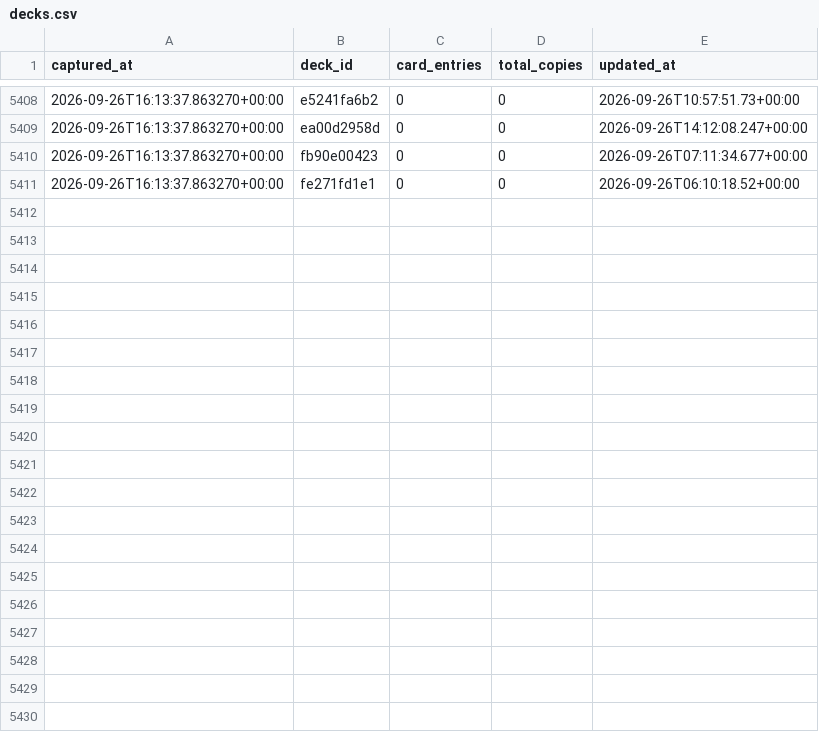
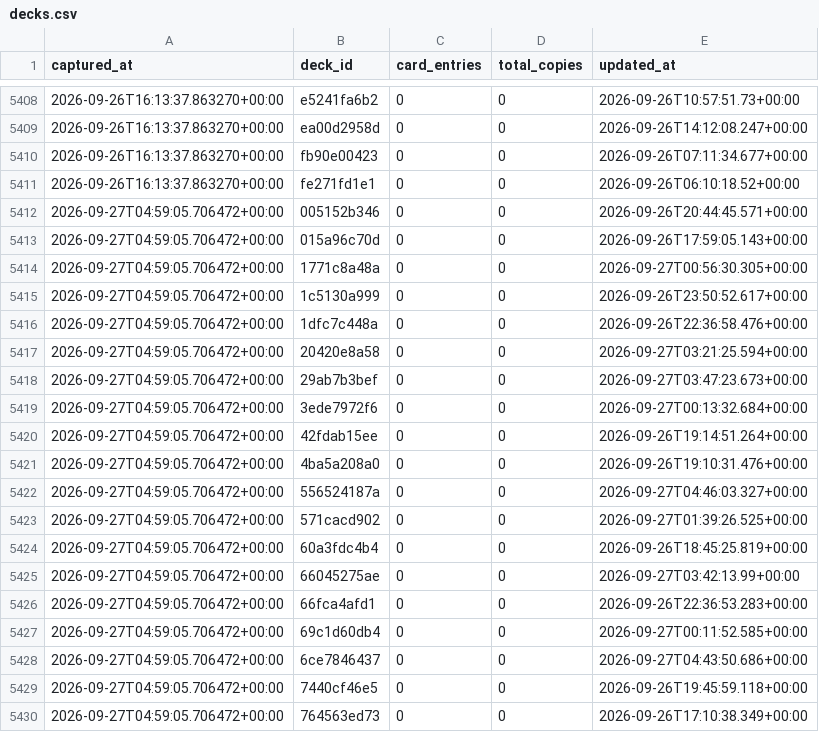
Before and after one commit to tantnlamma/PalworldTCGCache, a CSV file: history/decks.csv, drawn as a sheet; only a part is shown, gaps mark what is left out; the diff covers the shown part only; the diff names each change by its address in the sheet, - before the commit and + after, or states it on an @@ line.

Commit message:
data: 12h snapshot 2026-09-27T04:59:05.706472+00:00

```diff
--- a/history/decks.csv
+++ b/history/decks.csv
+row 5412: 2026-09-27T04:59:05.706472+00:00 | 005152b346 | 0 | 0 | 2026-09-26T20:44:45.571+00:00
+row 5413: 2026-09-27T04:59:05.706472+00:00 | 015a96c70d | 0 | 0 | 2026-09-26T17:59:05.143+00:00
+row 5414: 2026-09-27T04:59:05.706472+00:00 | 1771c8a48a | 0 | 0 | 2026-09-27T00:56:30.305+00:00
+row 5415: 2026-09-27T04:59:05.706472+00:00 | 1c5130a999 | 0 | 0 | 2026-09-26T23:50:52.617+00:00
+row 5416: 2026-09-27T04:59:05.706472+00:00 | 1dfc7c448a | 0 | 0 | 2026-09-26T22:36:58.476+00:00
+row 5417: 2026-09-27T04:59:05.706472+00:00 | 20420e8a58 | 0 | 0 | 2026-09-27T03:21:25.594+00:00
+row 5418: 2026-09-27T04:59:05.706472+00:00 | 29ab7b3bef | 0 | 0 | 2026-09-27T03:47:23.673+00:00
+row 5419: 2026-09-27T04:59:05.706472+00:00 | 3ede7972f6 | 0 | 0 | 2026-09-27T00:13:32.684+00:00
+row 5420: 2026-09-27T04:59:05.706472+00:00 | 42fdab15ee | 0 | 0 | 2026-09-26T19:14:51.264+00:00
+row 5421: 2026-09-27T04:59:05.706472+00:00 | 4ba5a208a0 | 0 | 0 | 2026-09-26T19:10:31.476+00:00
+row 5422: 2026-09-27T04:59:05.706472+00:00 | 556524187a | 0 | 0 | 2026-09-27T04:46:03.327+00:00
+row 5423: 2026-09-27T04:59:05.706472+00:00 | 571cacd902 | 0 | 0 | 2026-09-27T01:39:26.525+00:00
+row 5424: 2026-09-27T04:59:05.706472+00:00 | 60a3fdc4b4 | 0 | 0 | 2026-09-26T18:45:25.819+00:00
+row 5425: 2026-09-27T04:59:05.706472+00:00 | 66045275ae | 0 | 0 | 2026-09-27T03:42:13.99+00:00
+row 5426: 2026-09-27T04:59:05.706472+00:00 | 66fca4afd1 | 0 | 0 | 2026-09-26T22:36:53.283+00:00
+row 5427: 2026-09-27T04:59:05.706472+00:00 | 69c1d60db4 | 0 | 0 | 2026-09-27T00:11:52.585+00:00
+row 5428: 2026-09-27T04:59:05.706472+00:00 | 6ce7846437 | 0 | 0 | 2026-09-27T04:43:50.686+00:00
+row 5429: 2026-09-27T04:59:05.706472+00:00 | 7440cf46e5 | 0 | 0 | 2026-09-26T19:45:59.118+00:00
+row 5430: 2026-09-27T04:59:05.706472+00:00 | 764563ed73 | 0 | 0 | 2026-09-26T17:10:38.349+00:00
```
Also changed, not shown: 16 added rows elsewhere in this file, history/colors.csv, 9 other files.
